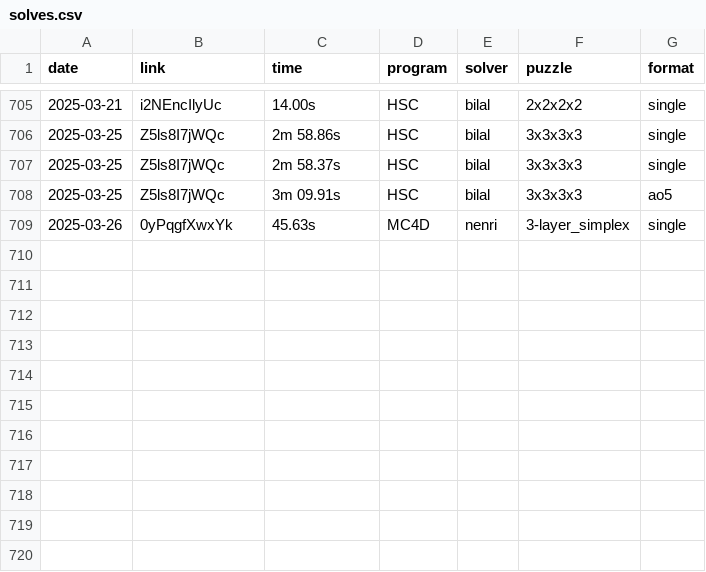
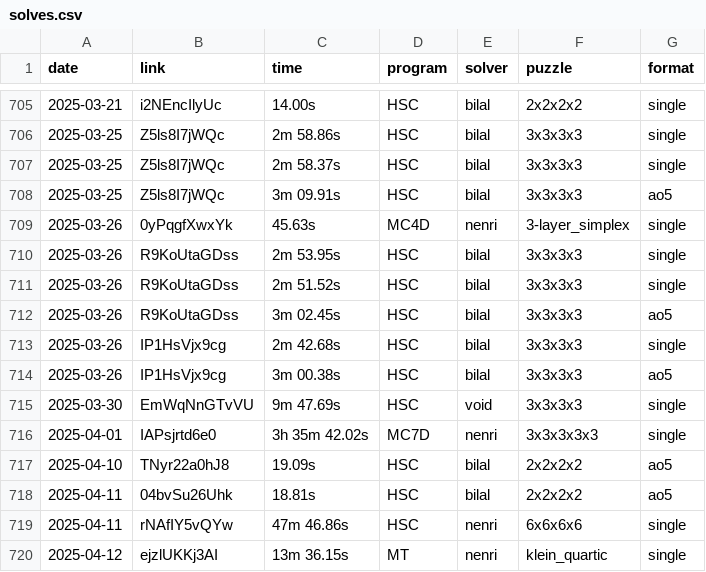
Before and after one commit to Hypercubers/hypercubing.xyz, a CSV file: leaderboards/solves.csv, drawn as a sheet; only a part is shown, gaps mark what is left out.

Commit message:
update leaderboard

```diff
--- a/leaderboards/solves.csv
+++ b/leaderboards/solves.csv
@@ -709 +709,12 @@ date,       link,                  time, program,   solver,             puzzle,
 2025-03-26, 0yPqgfXwxYk,          45.63s, MC4D,     nenri,              3-layer_simplex, single
+2025-03-26, R9KoUtaGDss,       2m 53.95s, HSC,      bilal,              3x3x3x3, single
+2025-03-26, R9KoUtaGDss,       2m 51.52s, HSC,      bilal,              3x3x3x3, single
+2025-03-26, R9KoUtaGDss,       3m 02.45s, HSC,      bilal,              3x3x3x3, ao5
+2025-03-26, IP1HsVjx9cg,       2m 42.68s, HSC,      bilal,              3x3x3x3, single
+2025-03-26, IP1HsVjx9cg,       3m 00.38s, HSC,      bilal,              3x3x3x3, ao5
+2025-03-30, EmWqNnGTvVU,       9m 47.69s, HSC,      void,               3x3x3x3, single
+2025-04-01, IAPsjrtd6e0,   3h 35m 42.02s, MC7D,     nenri,              3x3x3x3x3, single
+2025-04-10, TNyr22a0hJ8,          19.09s, HSC,      bilal,              2x2x2x2, ao5
+2025-04-11, 04bvSu26Uhk,          18.81s, HSC,      bilal,              2x2x2x2, ao5
+2025-04-11, rNAfIY5vQYw,      47m 46.86s, HSC,      nenri,              6x6x6x6, single
+2025-04-12, ejzlUKKj3AI,      13m 36.15s, MT,       nenri,              klein_quartic, single
```
